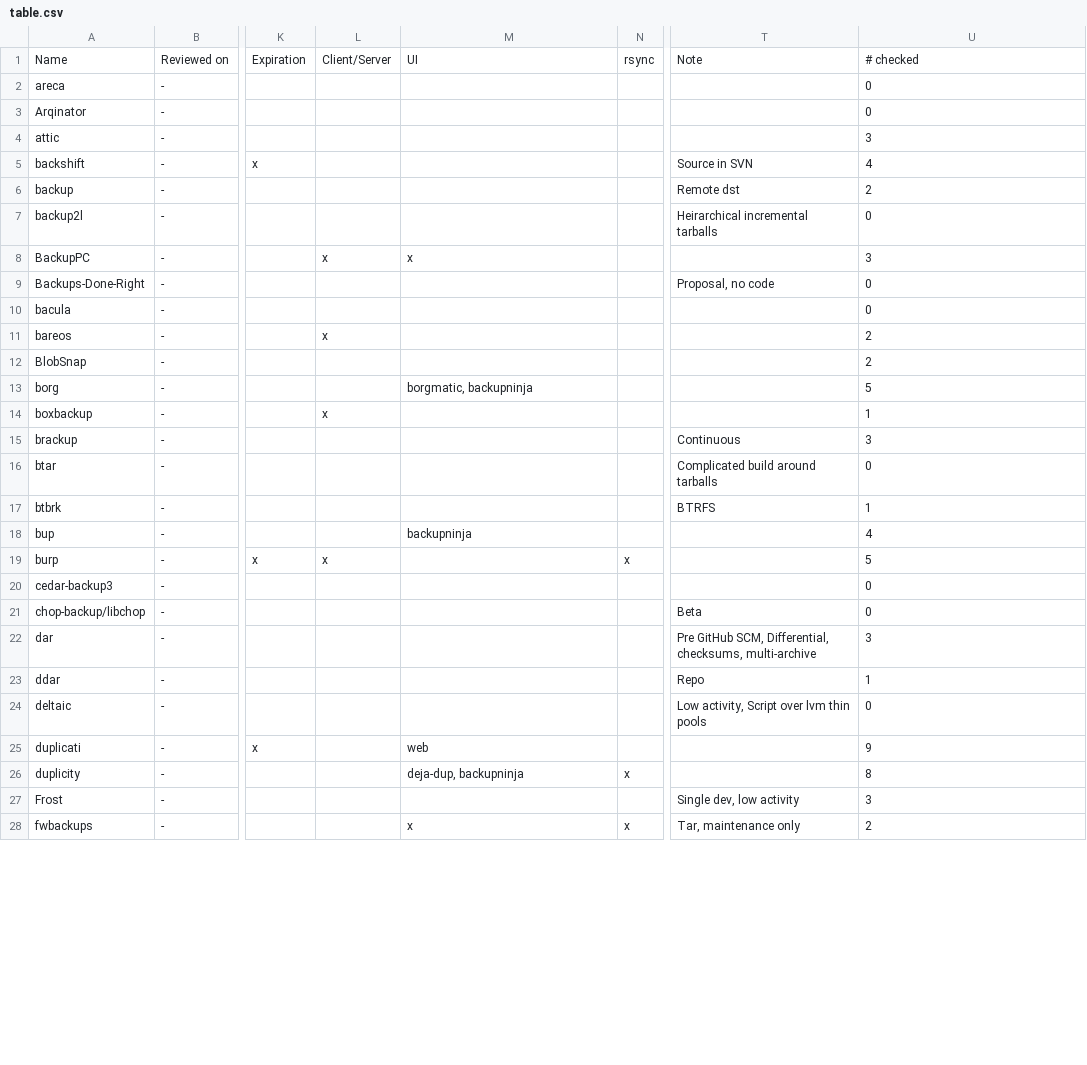
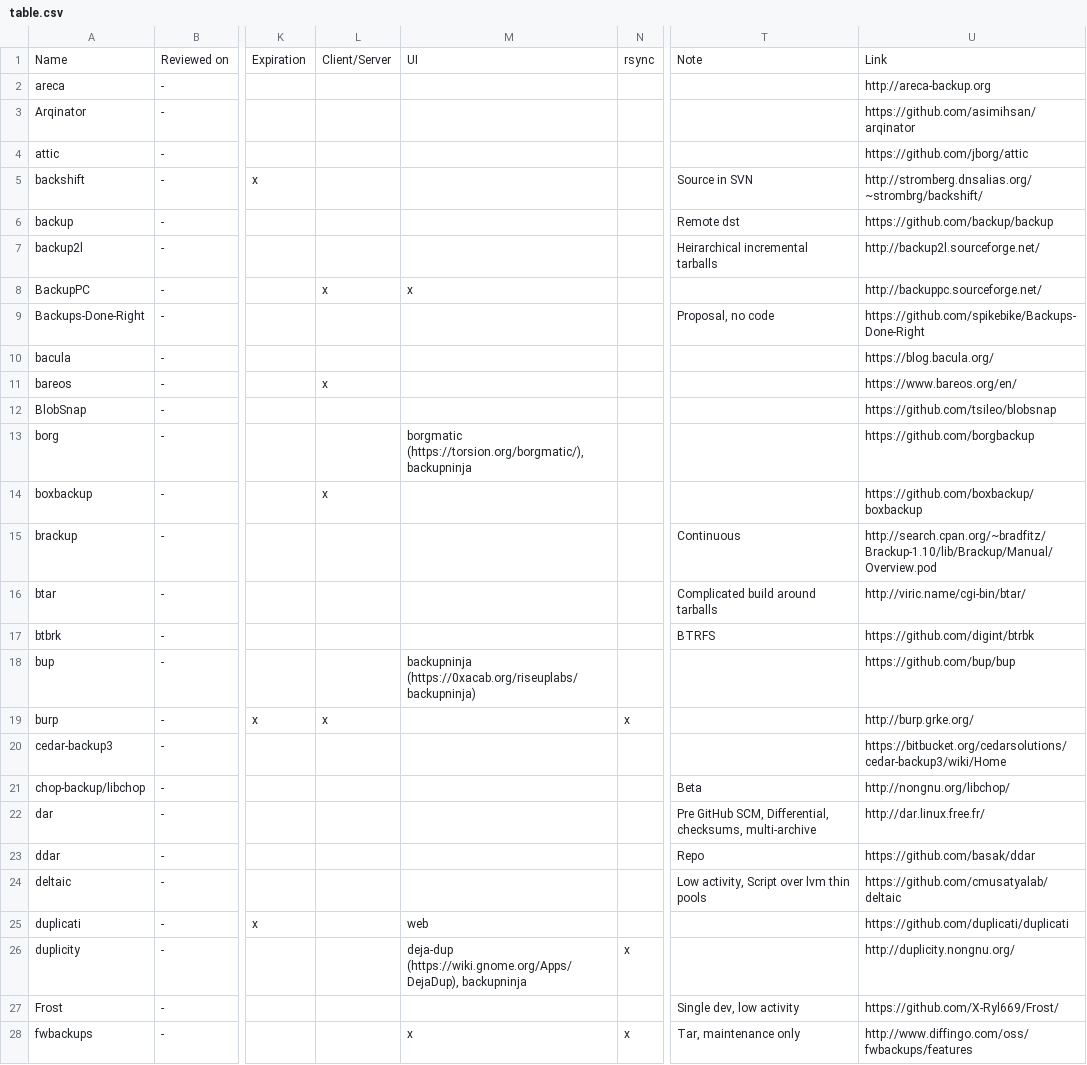
Before and after one commit to restic/others, a CSV file: table.csv, drawn as a sheet; only a part is shown, gaps mark what is left out; the diff covers the shown part only; the diff names each change by its address in the sheet, - before the commit and + after, or states it on an @@ line.

Commit message:
Add links, remove checked count

```diff
--- a/table.csv
+++ b/table.csv
-U1: # checked
+U1: Link
-U2: 0
+U2: http://areca-backup.org
-U3: 0
+U3: https://github.com/asimihsan/arqinator
-U4: 3
+U4: https://github.com/jborg/attic
-U5: 4
+U5: http://stromberg.dnsalias.org/~strombrg/backshift/
-U6: 2
+U6: https://github.com/backup/backup
-U7: 0
+U7: http://backup2l.sourceforge.net/
-U8: 3
+U8: http://backuppc.sourceforge.net/
-U9: 0
+U9: https://github.com/spikebike/Backups-Done-Right
-U10: 0
+U10: https://blog.bacula.org/
-U11: 2
+U11: https://www.bareos.org/en/
-U12: 2
+U12: https://github.com/tsileo/blobsnap
-M13: borgmatic, backupninja
+M13: borgmatic (https://torsion.org/borgmatic/), backupninja
-U13: 5
+U13: https://github.com/borgbackup
-U14: 1
+U14: https://github.com/boxbackup/boxbackup
-U15: 3
+U15: http://search.cpan.org/~bradfitz/Brackup-1.10/lib/Brackup/Manual/Overview.pod
-U16: 0
+U16: http://viric.name/cgi-bin/btar/
-U17: 1
+U17: https://github.com/digint/btrbk
-M18: backupninja
+M18: backupninja (https://0xacab.org/riseuplabs/backupninja)
-U18: 4
+U18: https://github.com/bup/bup
-U19: 5
+U19: http://burp.grke.org/
-U20: 0
+U20: https://bitbucket.org/cedarsolutions/cedar-backup3/wiki/Home
-U21: 0
+U21: http://nongnu.org/libchop/
-U22: 3
+U22: http://dar.linux.free.fr/
-U23: 1
+U23: https://github.com/basak/ddar
-U24: 0
+U24: https://github.com/cmusatyalab/deltaic
-U25: 9
+U25: https://github.com/duplicati/duplicati
-M26: deja-dup, backupninja
+M26: deja-dup (https://wiki.gnome.org/Apps/DejaDup), backupninja
-U26: 8
+U26: http://duplicity.nongnu.org/
-U27: 3
+U27: https://github.com/X-Ryl669/Frost/
-U28: 2
+U28: http://www.diffingo.com/oss/fwbackups/features
```
Also changed, not shown: 30 edited cells elsewhere in this file.
